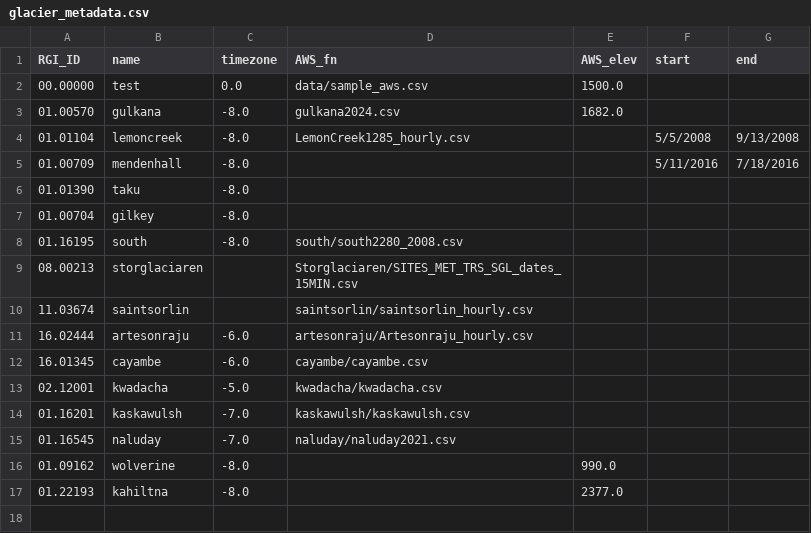
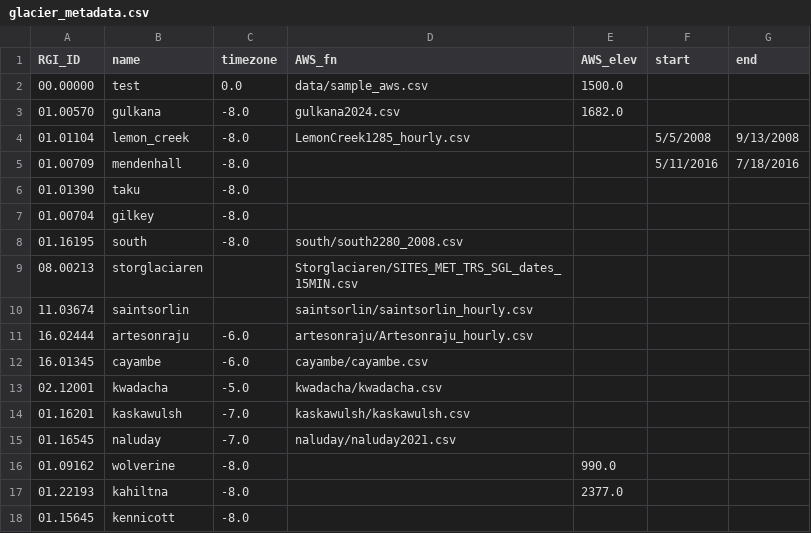
Before and after one commit to clairevwilson/PEBSI, a CSV file: data/glacier_metadata.csv, drawn as a sheet.

```diff
--- a/data/glacier_metadata.csv
+++ b/data/glacier_metadata.csv
@@ -3,3 +3,3 @@ RGI_ID,name,timezone,AWS_fn,AWS_elev,start,end
 01.00570,gulkana,-8.0,gulkana2024.csv,1682.0,,
-01.01104,lemoncreek,-8.0,LemonCreek1285_hourly.csv,,5/5/2008,9/13/2008
+01.01104,lemon_creek,-8.0,LemonCreek1285_hourly.csv,,5/5/2008,9/13/2008
 01.00709,mendenhall,-8.0,,,5/11/2016,7/18/2016
@@ -17 +17,2 @@ RGI_ID,name,timezone,AWS_fn,AWS_elev,start,end
 01.22193,kahiltna,-8.0,,2377.0,,
+01.15645,kennicott,-8.0,,,,
```
Also changed, not shown: 20 other files.
